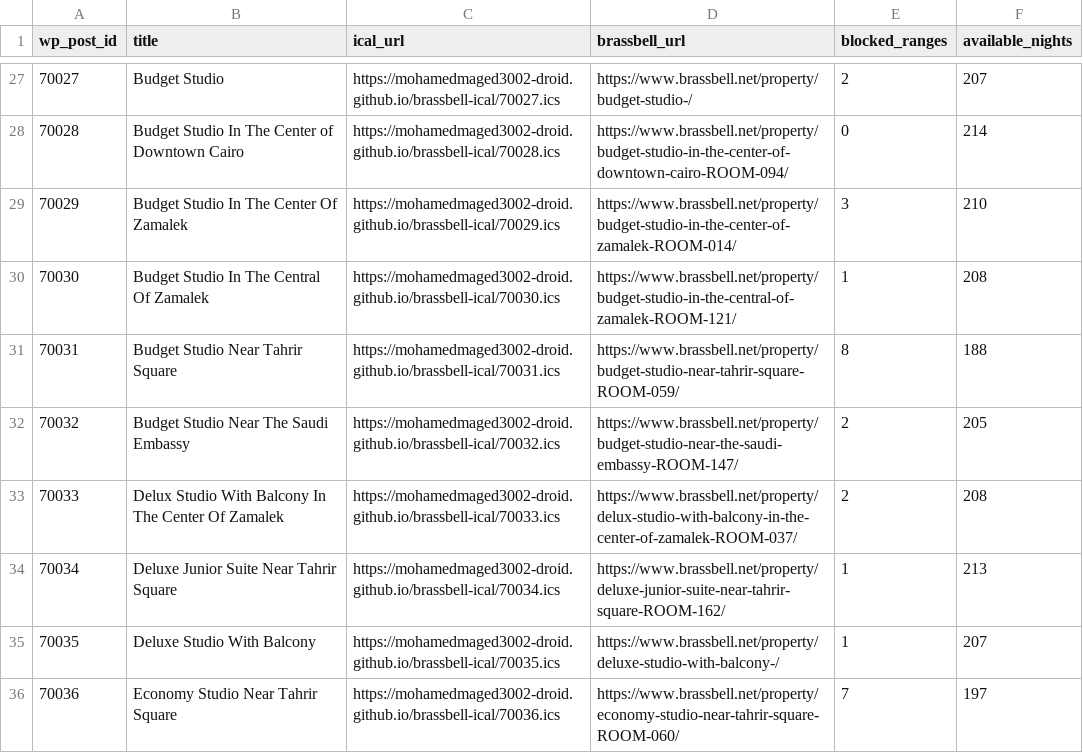
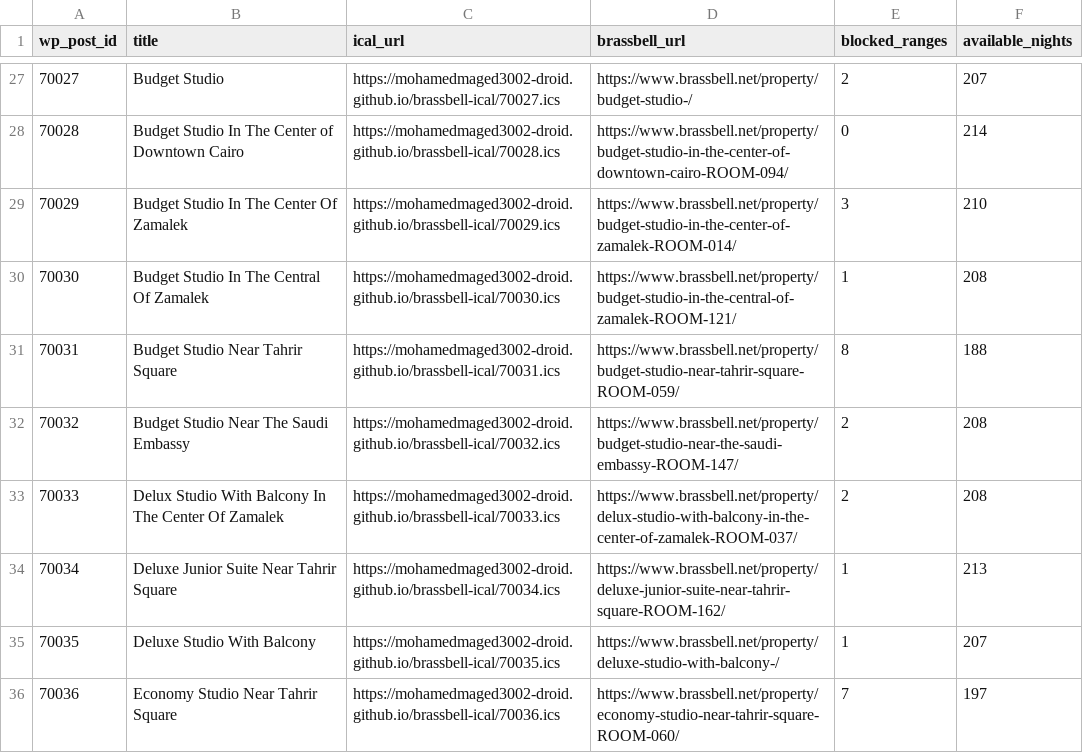
Before and after one commit to mohamedmaged3002-droid/brassbell-ical, a CSV file: docs/links.csv, drawn as a sheet; only a part is shown, gaps mark what is left out; the diff covers the shown part only.

```diff
--- a/docs/links.csv
+++ b/docs/links.csv
@@ -31,3 +31,3 @@ wp_post_id,title,ical_url,brassbell_url,blocked_ranges,available_nights
 70031,Budget Studio Near Tahrir Square,https://mohamedmaged3002-droid.github.io/brassbell-ical/70031.ics,https://www.brassbell.net/property/budget-studio-near-tahrir-square-ROOM-059/,8,188
-70032,Budget Studio Near The Saudi Embassy,https://mohamedmaged3002-droid.github.io/brassbell-ical/70032.ics,https://www.brassbell.net/property/budget-studio-near-the-saudi-embassy-ROOM-147/,2,205
+70032,Budget Studio Near The Saudi Embassy,https://mohamedmaged3002-droid.github.io/brassbell-ical/70032.ics,https://www.brassbell.net/property/budget-studio-near-the-saudi-embassy-ROOM-147/,2,208
 70033,Delux Studio With Balcony In The Center Of Zamalek,https://mohamedmaged3002-droid.github.io/brassbell-ical/70033.ics,https://www.brassbell.net/property/delux-studio-with-balcony-in-the-center-of-zamalek-ROOM-037/,2,208
```
Also changed, not shown: 38 edited cells elsewhere in this file, 25 other files.
